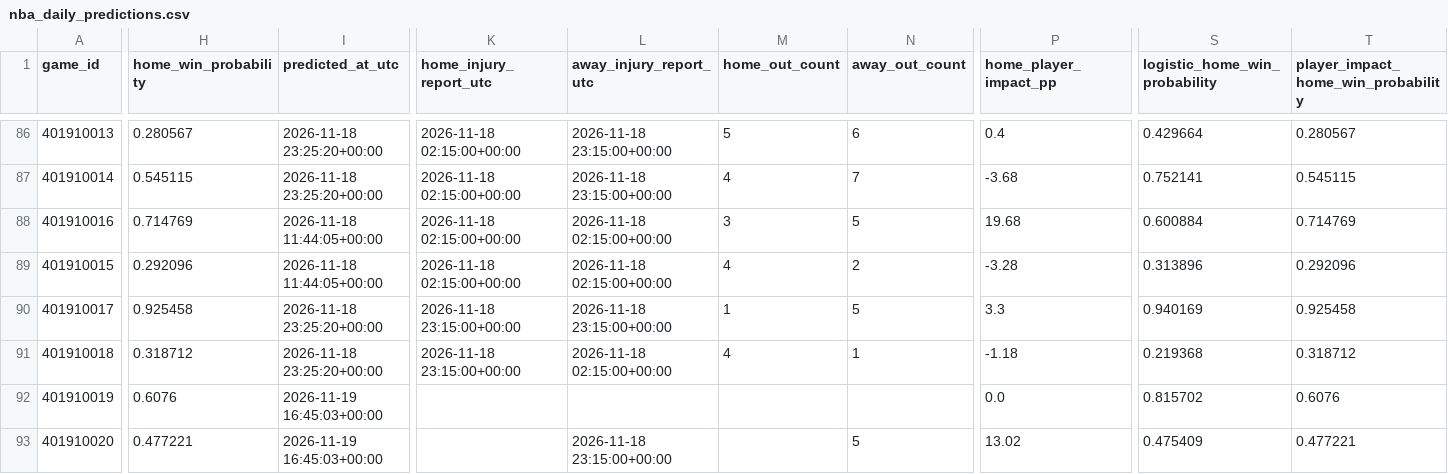
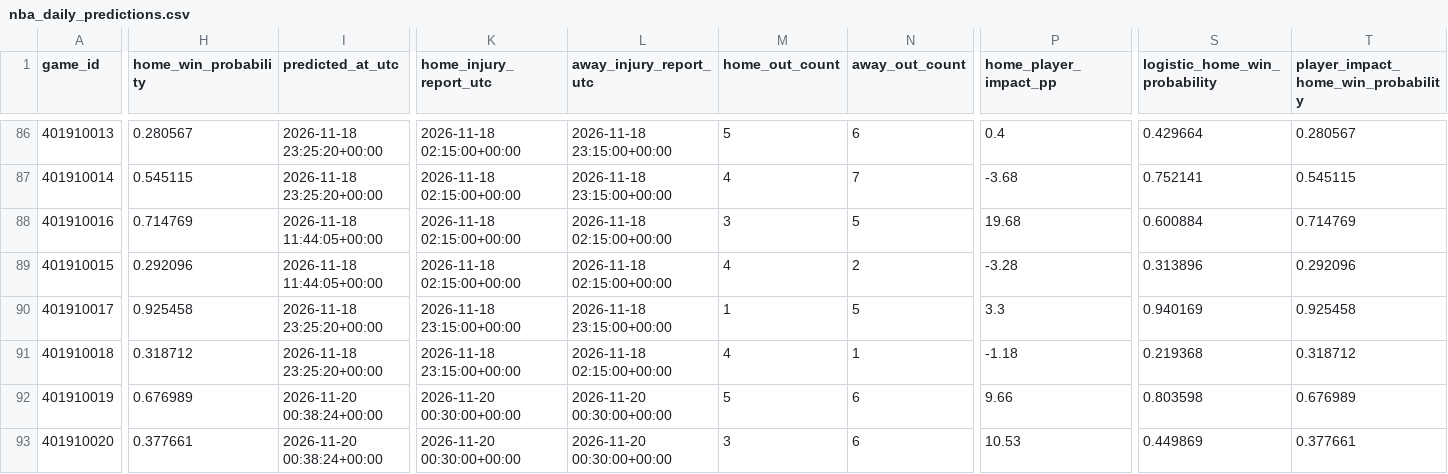
Before and after one commit to brianbzeng/nbamodel, a CSV file: data/raw/nba_daily_predictions.csv, drawn as a sheet; only a part is shown, gaps mark what is left out; the diff covers the shown part only; the diff names each change by its address in the sheet, - before the commit and + after, or states it on an @@ line.

```diff
--- a/data/raw/nba_daily_predictions.csv
+++ b/data/raw/nba_daily_predictions.csv
-H92 (home_win_probability): 0.6076
+H92 (home_win_probability): 0.676989
-I92:I93 (predicted_at_utc): 2026-11-19 16:45:03+00:00
+I92:I93 (predicted_at_utc): 2026-11-20 00:38:24+00:00
-K92:K93 (home_injury_report_utc): (empty)
+K92:K93 (home_injury_report_utc): 2026-11-20 00:30:00+00:00
-L92 (away_injury_report_utc): (empty)
+L92 (away_injury_report_utc): 2026-11-20 00:30:00+00:00
-M92 (home_out_count): (empty)
+M92 (home_out_count): 5
-N92 (away_out_count): (empty)
+N92 (away_out_count): 6
-P92 (home_player_impact_pp): 0.0
+P92 (home_player_impact_pp): 9.66
-S92 (logistic_home_win_probability): 0.815702
+S92 (logistic_home_win_probability): 0.803598
-T92: 0.6076
+T92: 0.676989
-H93 (home_win_probability): 0.477221
+H93 (home_win_probability): 0.377661
-L93 (away_injury_report_utc): 2026-11-18 23:15:00+00:00
+L93 (away_injury_report_utc): 2026-11-20 00:30:00+00:00
-M93 (home_out_count): (empty)
+M93 (home_out_count): 3
-N93 (away_out_count): 5
+N93 (away_out_count): 6
-P93 (home_player_impact_pp): 13.02
+P93 (home_player_impact_pp): 10.53
-S93 (logistic_home_win_probability): 0.475409
+S93 (logistic_home_win_probability): 0.449869
-T93: 0.477221
+T93: 0.377661
```
Also changed, not shown: 36 edited cells elsewhere in this file, data/raw/official_nba_injuries_by_team_live.csv, 1 other file.
